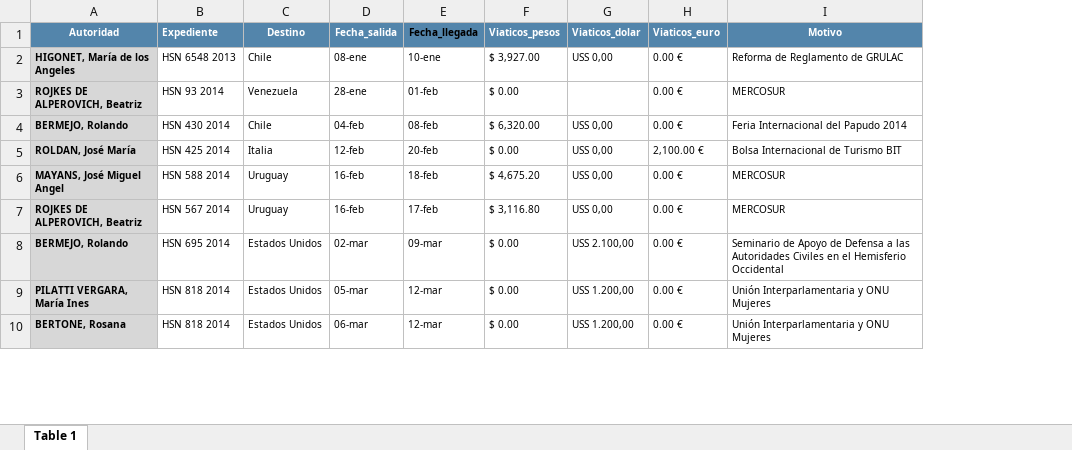
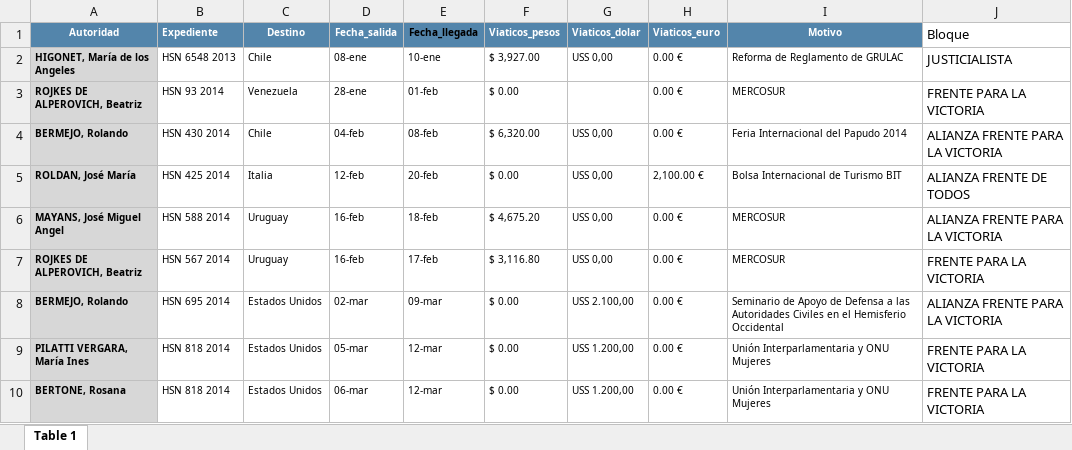
Before and after one commit to OpenDataR4/datos, an Excel workbook: senado_viajes/originales/viajes_2014.xlsx, sheet Table 1, drawn as a sheet; only a part is shown; values as stored, in another font and other column widths than the file's, no borders; the diff names each change by its address in the sheet, - before the commit and + after, or states it on an @@ line.

```diff
--- a/senado_viajes/originales/viajes_2014.xlsx (sheet Table 1)
+++ b/senado_viajes/originales/viajes_2014.xlsx (sheet Table 1)
+column J (Bloque), rows 2-10: JUSTICIALISTA | FRENTE PARA LA VICTORIA | ALIANZA FRENTE PARA LA VICTORIA | ALIANZA FRENTE DE TODOS | ALIANZA FRENTE PARA LA VICTORIA | FRENTE PARA LA VICTORIA | ALIANZA FRENTE PARA LA VICTORIA | FRENTE PARA LA VICTORIA | FRENTE PARA LA VICTORIA
```
Also changed, not shown: senado_viajes/originales/viajes_2013.xlsx, 17 other files.
